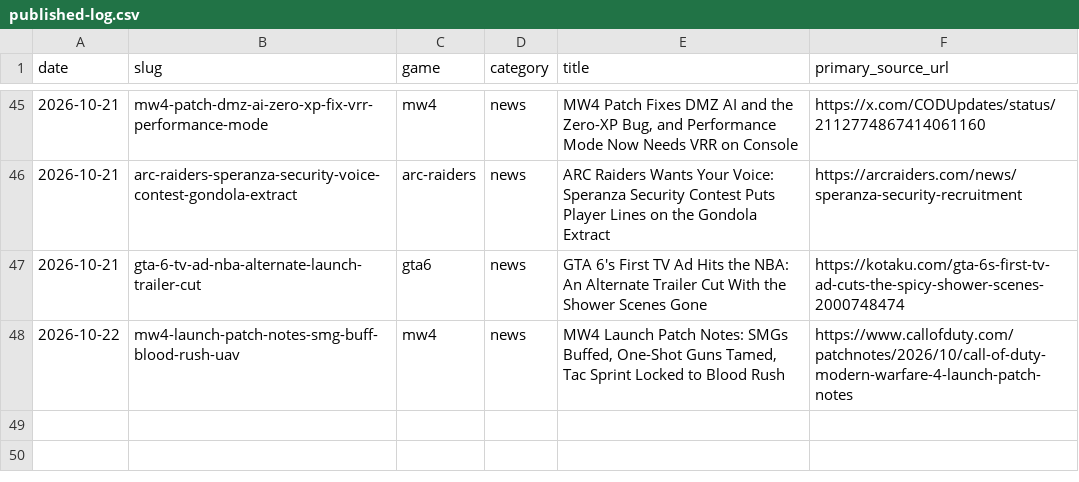
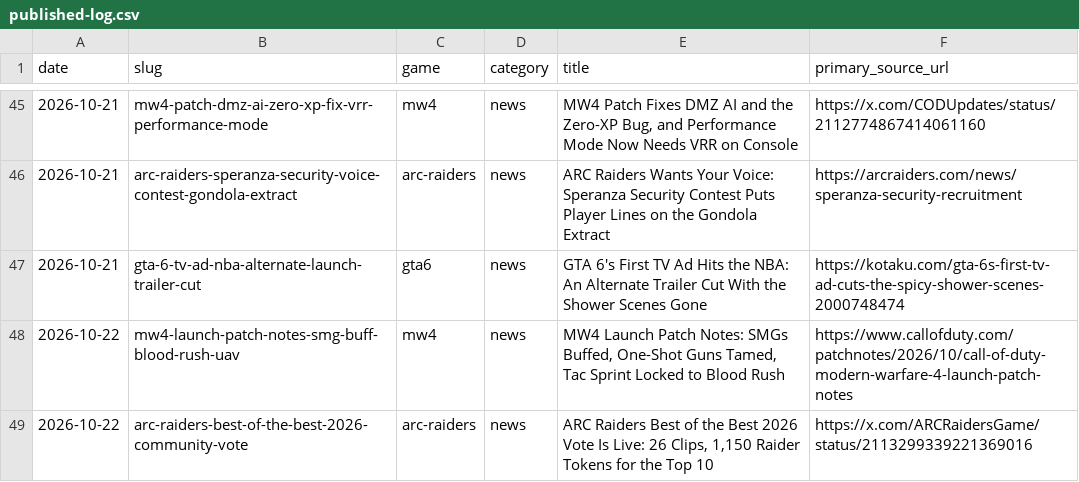
Before and after one commit to SDK432/earlyloot, a CSV file: content/published-log.csv, drawn as a sheet; only a part is shown, gaps mark what is left out; the diff names each change by its address in the sheet, - before the commit and + after, or states it on an @@ line.

Commit message:
News: ARC Raiders Best of the Best 2026 community vote (26 clips, top 10 win 1,150 Raider Tokens, ends Oct 28)

```diff
--- a/content/published-log.csv
+++ b/content/published-log.csv
+row 49: 2026-10-22 | arc-raiders-best-of-the-best-2026-community-vote | arc-raiders | news | ARC Raiders Best of the Best 2026 Vote Is Live: 26 Clips, 1,150 Raider Tokens for the Top 10 | https://x.com/ARCRaidersGame/status/2113299339221369016
```
Also changed, not shown: 2 other files.
